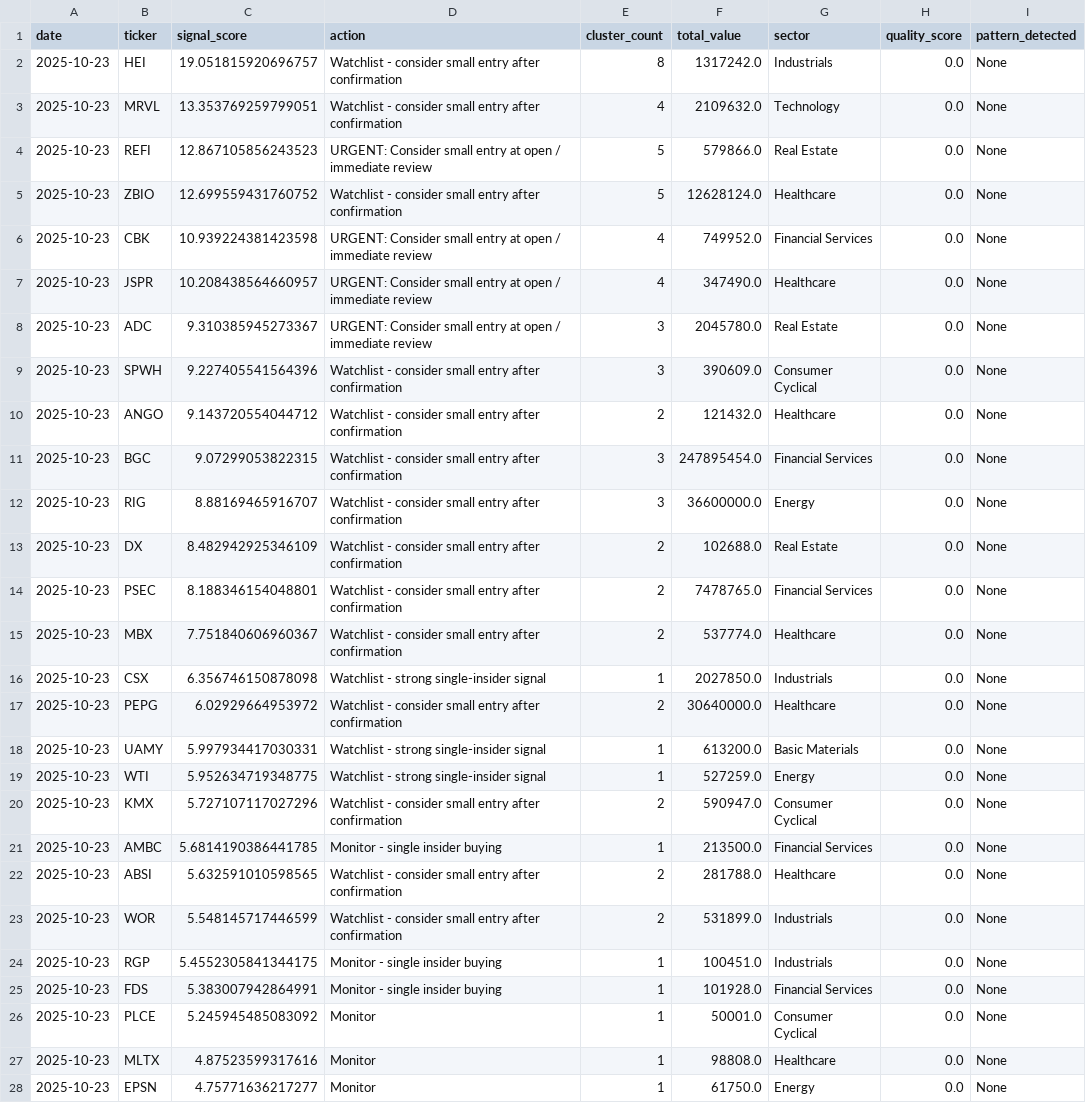
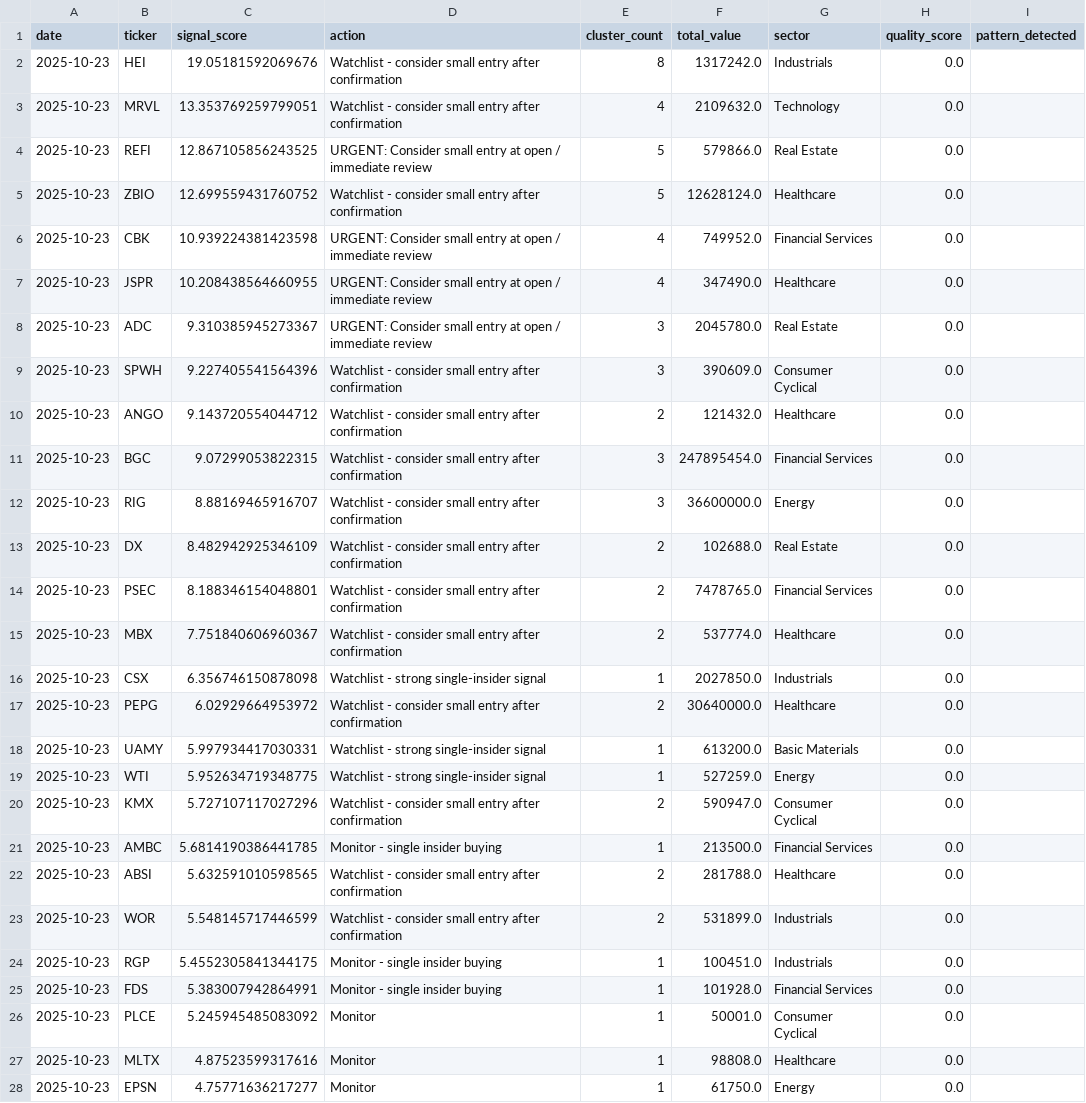
Before and after one commit to Samie-mirghani/insider-cluster-watch, a CSV file: data/signals_history.csv, drawn as a sheet; only a part is shown; the diff covers the shown part only; the diff names each change by its address in the sheet, - before the commit and + after, or states it on an @@ line.

```diff
--- a/data/signals_history.csv
+++ b/data/signals_history.csv
-C2 (signal_score): 19.051815920696757
+C2 (signal_score): 19.05181592069676
-I2:I28 (pattern_detected): None
+I2:I28 (pattern_detected): (empty)
-C4 (signal_score): 12.867105856243523
+C4 (signal_score): 12.867105856243525
-C7 (signal_score): 10.208438564660957
+C7 (signal_score): 10.208438564660955
```
Also changed, not shown: 3 added rows and 28 edited cells elsewhere in this file, 2 other files.
